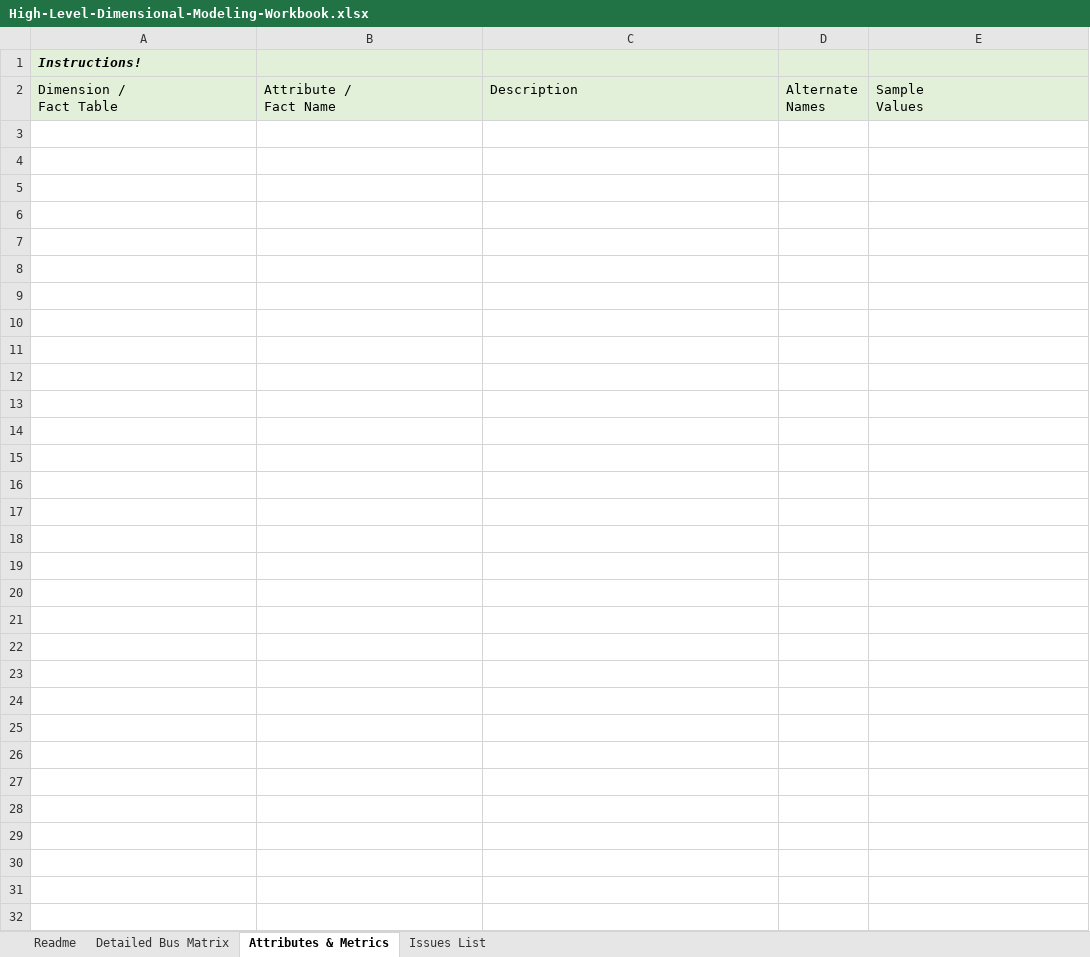
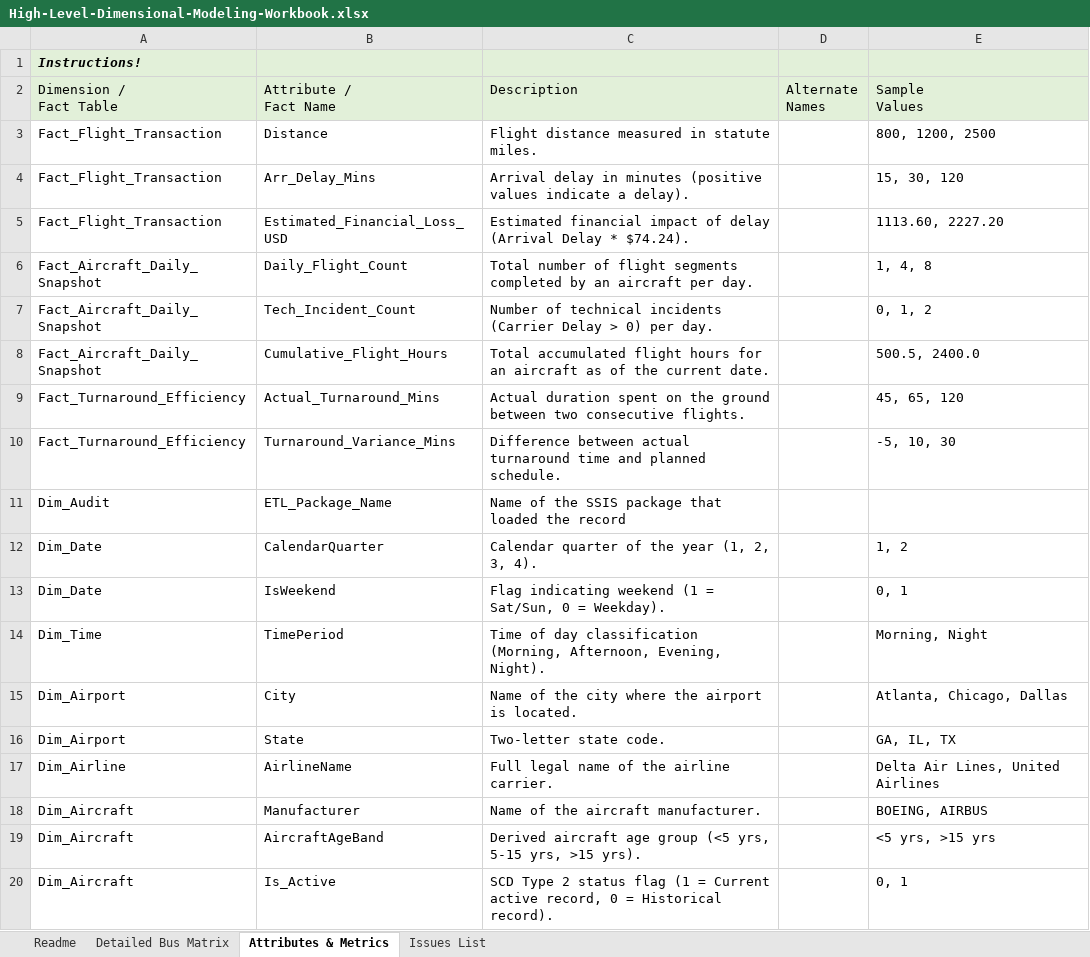
Before and after one commit to darktheDE/airline-dwh, an Excel workbook: Docs/High-Level-Dimensional-Modeling-Workbook.xlsx, sheet Attributes & Metrics, drawn as a sheet; values as stored, in another font and other column widths than the file's, no borders; the diff names each change by its address in the sheet, - before the commit and + after, or states it on an @@ line.

Commit message:
adjust: add attr and metric for high level dim modeling and add staging database

```diff
--- a/Docs/High-Level-Dimensional-Modeling-Workbook.xlsx (sheet Attributes & Metrics)
+++ b/Docs/High-Level-Dimensional-Modeling-Workbook.xlsx (sheet Attributes & Metrics)
+row 3: Fact_Flight_Transaction | Distance | Flight distance measured in statute miles. |  | 800, 1200, 2500
+row 4: Fact_Flight_Transaction | Arr_Delay_Mins | Arrival delay in minutes (positive values indicate a delay). |  | 15, 30, 120
+row 5: Fact_Flight_Transaction | Estimated_Financial_Loss_USD | Estimated financial impact of delay (Arrival Delay * $74.24). |  | 1113.60, 2227.20
+row 6: Fact_Aircraft_Daily_Snapshot | Daily_Flight_Count | Total number of flight segments completed by an aircraft per day. |  | 1, 4, 8
+row 7: Fact_Aircraft_Daily_Snapshot | Tech_Incident_Count | Number of technical incidents (Carrier Delay > 0) per day. |  | 0, 1, 2
+row 8: Fact_Aircraft_Daily_Snapshot | Cumulative_Flight_Hours | Total accumulated flight hours for an aircraft as of the current date. |  | 500.5, 2400.0
+row 9: Fact_Turnaround_Efficiency | Actual_Turnaround_Mins | Actual duration spent on the ground between two consecutive flights. |  | 45, 65, 120
+row 10: Fact_Turnaround_Efficiency | Turnaround_Variance_Mins | Difference between actual turnaround time and planned schedule. |  | -5, 10, 30
+row 11: Dim_Audit | ETL_Package_Name | Name of the SSIS package that loaded the record
+row 12: Dim_Date | CalendarQuarter | Calendar quarter of the year (1, 2, 3, 4). |  | 1, 2
+row 13: Dim_Date | IsWeekend | Flag indicating weekend (1 = Sat/Sun, 0 = Weekday). |  | 0, 1
+row 14: Dim_Time | TimePeriod | Time of day classification (Morning, Afternoon, Evening, Night). |  | Morning, Night
+row 15: Dim_Airport | City | Name of the city where the airport is located. |  | Atlanta, Chicago, Dallas
+row 16: Dim_Airport | State | Two-letter state code. |  | GA, IL, TX
+row 17: Dim_Airline | AirlineName | Full legal name of the airline carrier. |  | Delta Air Lines, United Airlines
+row 18: Dim_Aircraft | Manufacturer | Name of the aircraft manufacturer. |  | BOEING, AIRBUS
+row 19: Dim_Aircraft | AircraftAgeBand | Derived aircraft age group (<5 yrs, 5-15 yrs, >15 yrs). |  | <5 yrs, >15 yrs
+row 20: Dim_Aircraft | Is_Active | SCD Type 2 status flag (1 = Current active record, 0 = Historical record). |  | 0, 1
```
Also changed, not shown: sheet Detailed Bus Matrix, charts or pictures, 3 other files.
